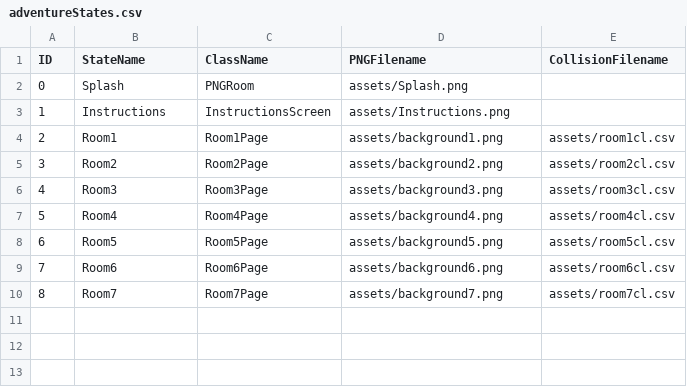
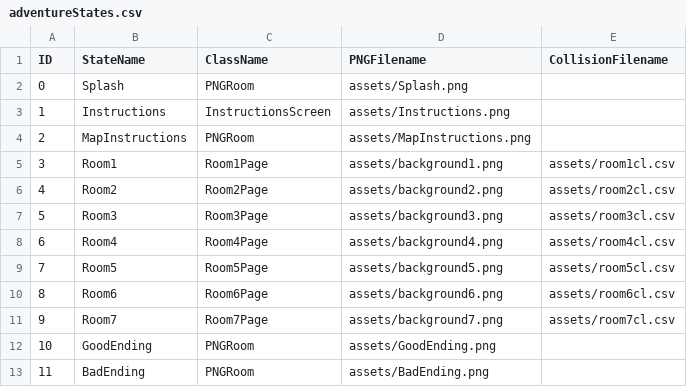
Before and after one commit to Harting514/YikProject_2, a CSV file: data/adventureStates.csv, drawn as a sheet; addresses are those after the commit; the diff names each change by its address in the sheet, - before the commit and + after, or states it on an @@ line.

```diff
--- a/data/adventureStates.csv
+++ b/data/adventureStates.csv
+row 4: 2 | MapInstructions | PNGRoom | assets/MapInstructions.png
@@ column A (ID) renumbered between rows 5 and 11 @@
+row 12: 10 | GoodEnding | PNGRoom | assets/GoodEnding.png
+row 13: 11 | BadEnding | PNGRoom | assets/BadEnding.png
```
Also changed, not shown: data/interactionTable.csv, 21 other files.
